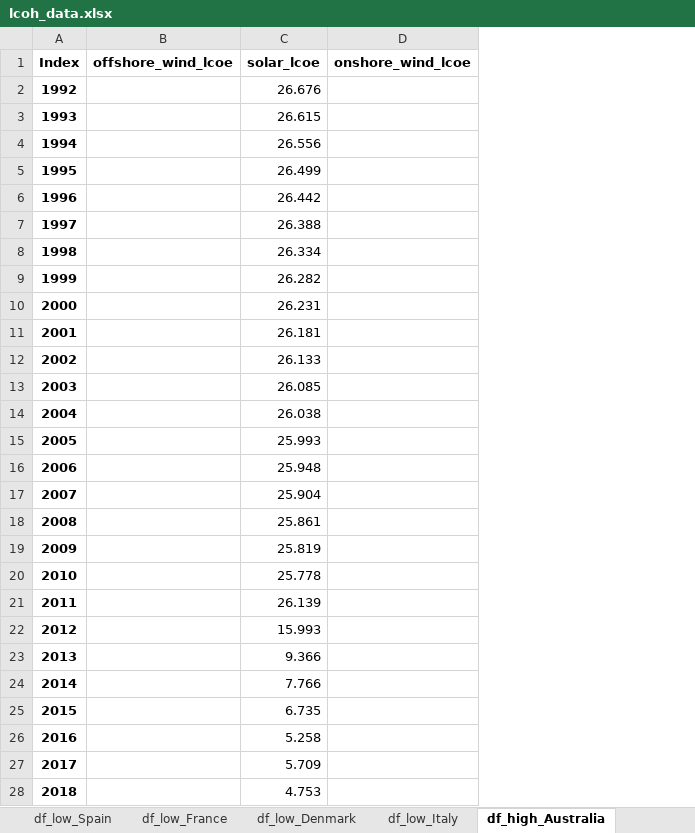
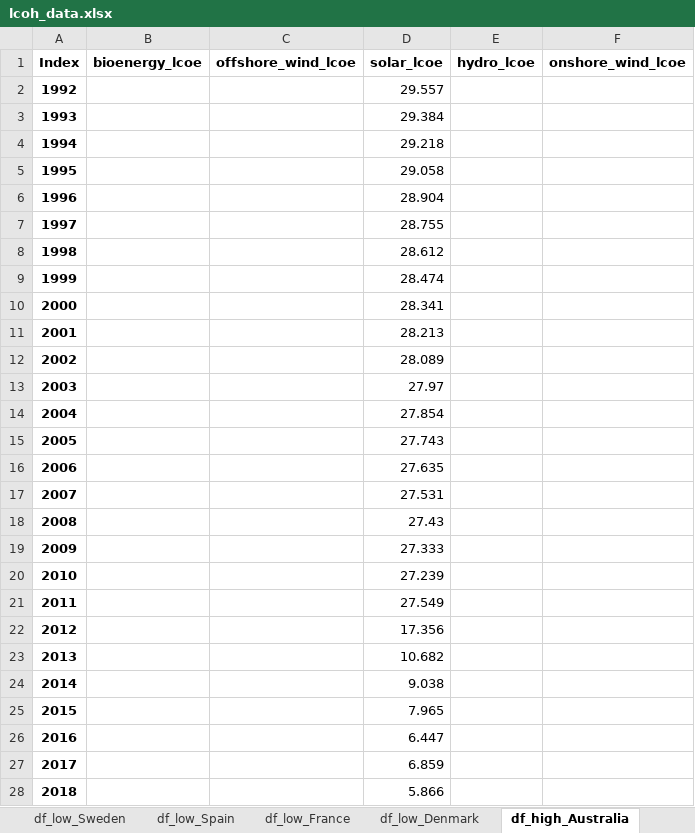
Before and after one commit to MTZun97/master-thesis-public, an Excel workbook: src/data/lcoh_data.xlsx, sheet df_high_Australia, drawn as a sheet; only a part is shown; values as stored, in another font and other column widths than the file's, no borders; addresses are those after the commit; the diff covers the shown part only; the diff names each change by its address in the sheet, - before the commit and + after, or states it on an @@ line.

```diff
--- a/src/data/lcoh_data.xlsx (sheet df_high_Australia)
+++ b/src/data/lcoh_data.xlsx (sheet df_high_Australia)
-sheet tab: df_low_Italy
+column B (bioenergy_lcoe), empty
+column E (hydro_lcoe), empty
-D2 (solar_lcoe): 26.676
+D2 (solar_lcoe): 29.557
-D3 (solar_lcoe): 26.615
+D3 (solar_lcoe): 29.384
-D4 (solar_lcoe): 26.556
+D4 (solar_lcoe): 29.218
-D5 (solar_lcoe): 26.499
+D5 (solar_lcoe): 29.058
-D6 (solar_lcoe): 26.442
+D6 (solar_lcoe): 28.904
-D7 (solar_lcoe): 26.388
+D7 (solar_lcoe): 28.755
-D8 (solar_lcoe): 26.334
+D8 (solar_lcoe): 28.612
-D9 (solar_lcoe): 26.282
+D9 (solar_lcoe): 28.474
-D10 (solar_lcoe): 26.231
+D10 (solar_lcoe): 28.341
-D11 (solar_lcoe): 26.181
+D11 (solar_lcoe): 28.213
-D12 (solar_lcoe): 26.133
+D12 (solar_lcoe): 28.089
-D13 (solar_lcoe): 26.085
+D13 (solar_lcoe): 27.97
-D14 (solar_lcoe): 26.038
+D14 (solar_lcoe): 27.854
-D15 (solar_lcoe): 25.993
+D15 (solar_lcoe): 27.743
-D16 (solar_lcoe): 25.948
+D16 (solar_lcoe): 27.635
-D17 (solar_lcoe): 25.904
+D17 (solar_lcoe): 27.531
-D18 (solar_lcoe): 25.861
+D18 (solar_lcoe): 27.43
-D19 (solar_lcoe): 25.819
+D19 (solar_lcoe): 27.333
-D20 (solar_lcoe): 25.778
+D20 (solar_lcoe): 27.239
-D21 (solar_lcoe): 26.139
+D21 (solar_lcoe): 27.549
-D22 (solar_lcoe): 15.993
+D22 (solar_lcoe): 17.356
-D23 (solar_lcoe): 9.366
+D23 (solar_lcoe): 10.682
-D24 (solar_lcoe): 7.766
+D24 (solar_lcoe): 9.038
-D25 (solar_lcoe): 6.735
+D25 (solar_lcoe): 7.965
-D26 (solar_lcoe): 5.258
+D26 (solar_lcoe): 6.447
-D27 (solar_lcoe): 5.709
+D27 (solar_lcoe): 6.859
-D28 (solar_lcoe): 4.753
+D28 (solar_lcoe): 5.866
```
Also changed, not shown: 32 edited cells elsewhere in this sheet, sheet df_high_China, sheet df_high_Spain, sheet df_low_Spain, sheet df_low_United Kingdom, sheet df_low_China, sheet df_high_United States, 17 more sheets, other sheet tabs, 2 other files.
